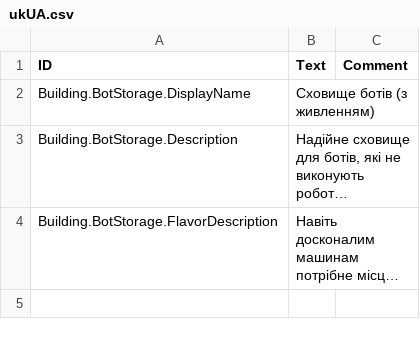
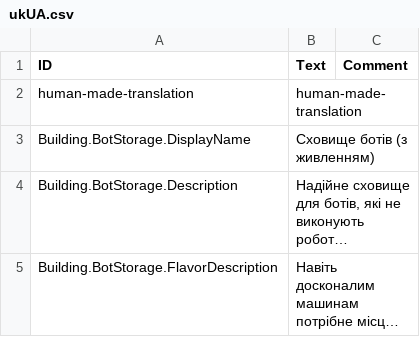
Before and after one commit to calloatti/Bot-Storage---Powered, a CSV file: Version-1.0/Localizations/ukUA.csv, drawn as a sheet; long unchanged cells end in …; the diff names each change by its address in the sheet, - before the commit and + after, or states it on an @@ line.

```diff
--- a/Version-1.0/Localizations/ukUA.csv
+++ b/Version-1.0/Localizations/ukUA.csv
+row 2: human-made-translation | human-made-translation
```
Also changed, not shown: 13 other files.
